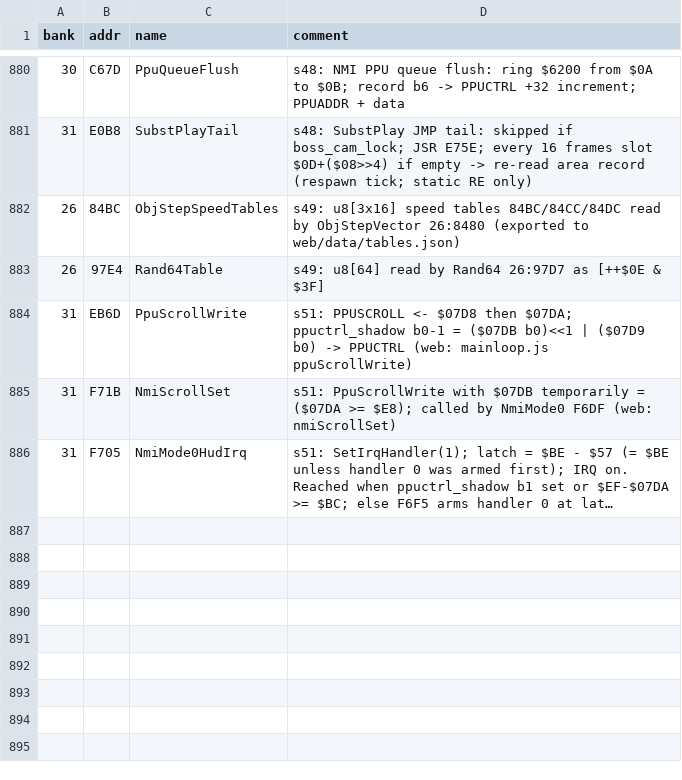
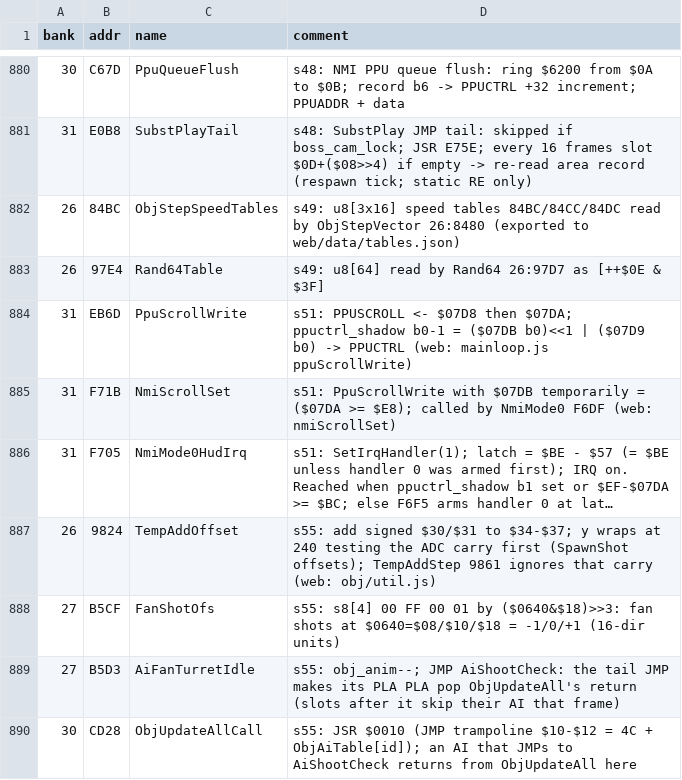
Before and after one commit to sleepy9090/CRYSTAL-AI-LIS, a CSV file: labels.csv, drawn as a sheet; only a part is shown, gaps mark what is left out; long unchanged cells end in …; the diff names each change by its address in the sheet, - before the commit and + after, or states it on an @@ line.

```diff
--- a/labels.csv
+++ b/labels.csv
+row 887: 26 | 9824 | TempAddOffset | s55: add signed $30/$31 to $34-$37; y wraps at 240 testing the ADC carry first (SpawnShot offsets); TempAddStep 9861 ignores that carry (web: obj/util.js)
+row 888: 27 | B5CF | FanShotOfs | s55: s8[4] 00 FF 00 01 by ($0640&$18)>>3: fan shots at $0640=$08/$10/$18 = -1/0/+1 (16-dir units)
+row 889: 27 | B5D3 | AiFanTurretIdle | s55: obj_anim--; JMP AiShootCheck: the tail JMP makes its PLA PLA pop ObjUpdateAll's return (slots after it skip their AI that frame)
+row 890: 30 | CD28 | ObjUpdateAllCall | s55: JSR $0010 (JMP trampoline $10-$12 = 4C + ObjAiTable[id]); an AI that JMPs to AiShootCheck returns from ObjUpdateAll here
```
Also changed, not shown: 15 other files.
